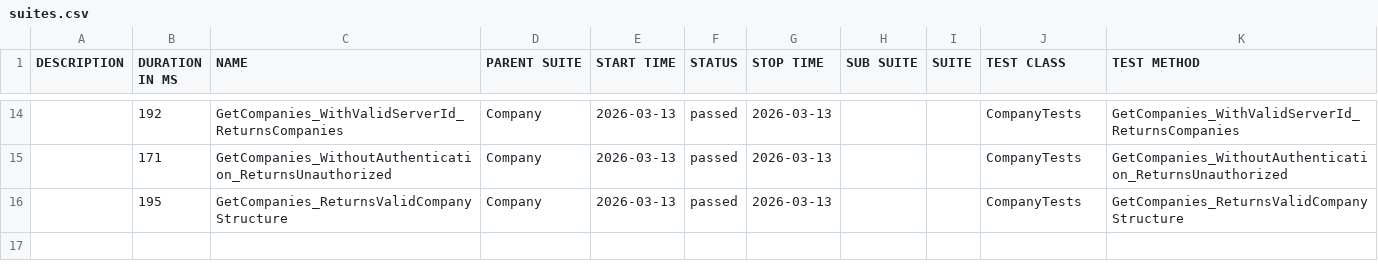
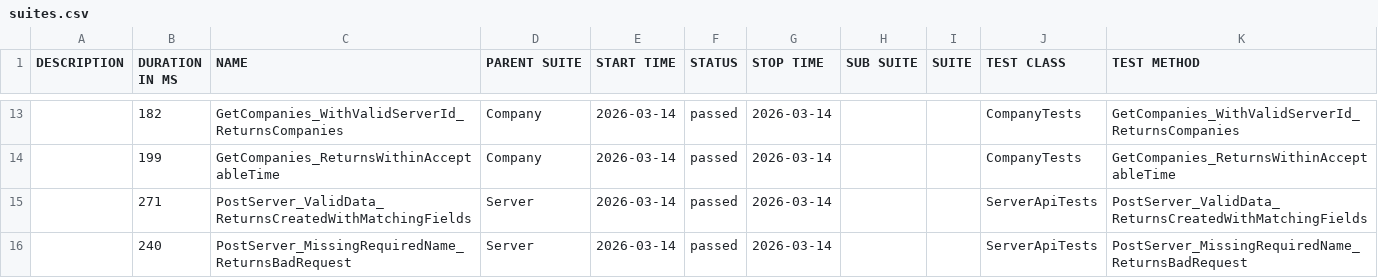
Before and after one commit to effiziente1/API_Testing, a CSV file: data/suites.csv, drawn as a sheet; only a part is shown, gaps mark what is left out; the diff covers the shown part only.

```diff
--- a/data/suites.csv
+++ b/data/suites.csv
@@ -16,3 +15,4 @@
-"","192","GetCompanies_WithValidServerId_ReturnsCompanies","Company","2026-03-13","passed","2026-03-13","","","CompanyTests","GetCompanies_WithValidServerId_ReturnsCompanies"
-"","171","GetCompanies_WithoutAuthentication_ReturnsUnauthorized","Company","2026-03-13","passed","2026-03-13","","","CompanyTests","GetCompanies_WithoutAuthentication_ReturnsUnauthorized"
-"","195","GetCompanies_ReturnsValidCompanyStructure","Company","2026-03-13","passed","2026-03-13","","","CompanyTests","GetCompanies_ReturnsValidCompanyStructure"
+"","182","GetCompanies_WithValidServerId_ReturnsCompanies","Company","2026-03-14","passed","2026-03-14","","","CompanyTests","GetCompanies_WithValidServerId_ReturnsCompanies"
+"","199","GetCompanies_ReturnsWithinAcceptableTime","Company","2026-03-14","passed","2026-03-14","","","CompanyTests","GetCompanies_ReturnsWithinAcceptableTime"
+"","271","PostServer_ValidData_ReturnsCreatedWithMatchingFields","Server","2026-03-14","passed","2026-03-14","","","ServerApiTests","PostServer_ValidData_ReturnsCreatedWithMatchingFields"
+"","240","PostServer_MissingRequiredName_ReturnsBadRequest","Server","2026-03-14","passed","2026-03-14","","","ServerApiTests","PostServer_MissingRequiredName_ReturnsBadRequest"
```
Also changed, not shown: 6 added rows, 7 removed rows and 19 edited cells elsewhere in this file, 33 other files.
